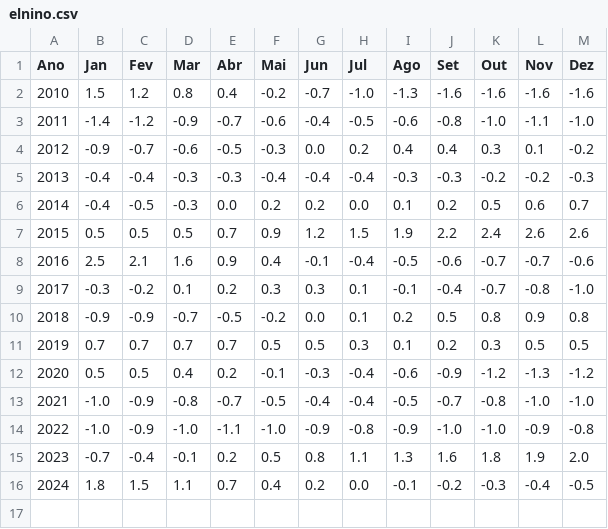
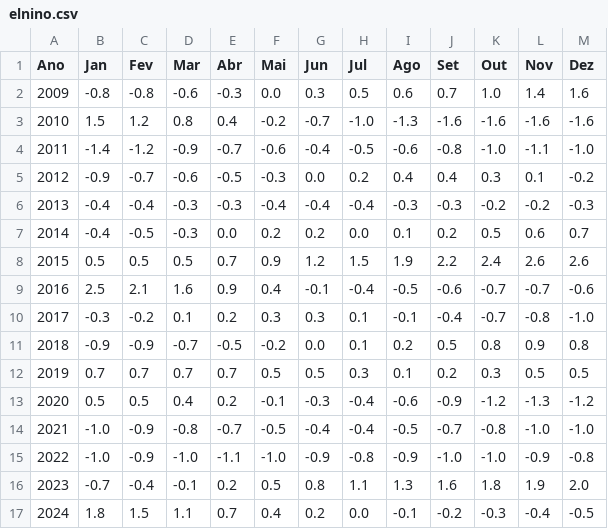
Before and after one commit to henriquebol/FIAP-Tech_Challenge-Vinhos, a CSV file: data/elnino.csv, drawn as a sheet; the diff names each change by its address in the sheet, - before the commit and + after, or states it on an @@ line.

Commit message:
Update elnino.csv

```diff
--- a/data/elnino.csv
+++ b/data/elnino.csv
+row 2: 2009 | -0.8 | -0.8 | -0.6 | -0.3 | 0.0 | 0.3 | 0.5 | 0.6 | 0.7 | 1.0 | 1.4 | 1.6
```
